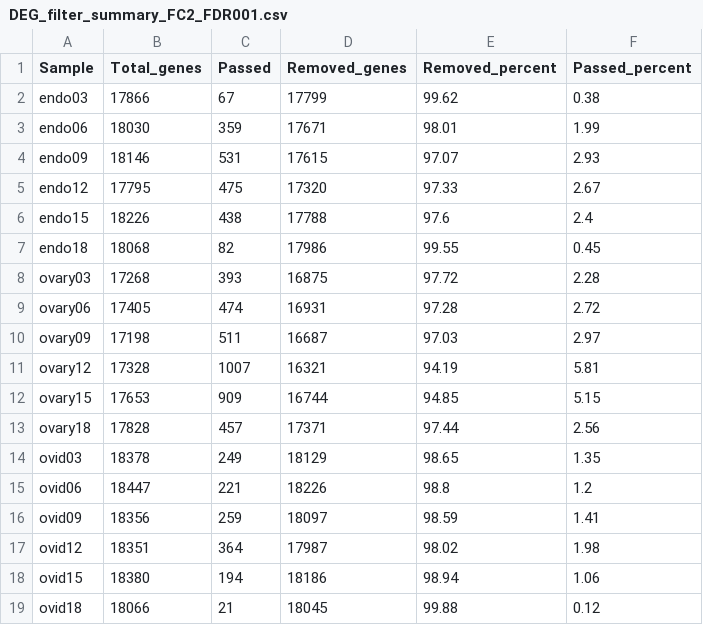
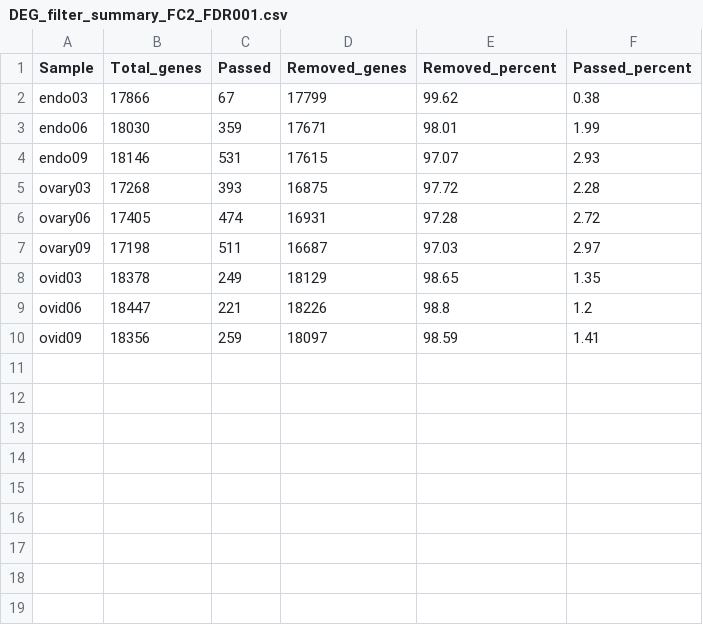
Before and after one commit to ryuunderground/network_prac, a CSV file: DEG_Filter_Summary/DEG_filter_summary_FC2_FDR001.csv, drawn as a sheet.

```diff
--- a/DEG_Filter_Summary/DEG_filter_summary_FC2_FDR001.csv
+++ b/DEG_Filter_Summary/DEG_filter_summary_FC2_FDR001.csv
@@ -4,5 +4,2 @@ endo06,18030,359,17671,98.01,1.99
 endo09,18146,531,17615,97.07,2.93
-endo12,17795,475,17320,97.33,2.67
-endo15,18226,438,17788,97.6,2.4
-endo18,18068,82,17986,99.55,0.45
 ovary03,17268,393,16875,97.72,2.28
@@ -10,5 +7,2 @@ ovary06,17405,474,16931,97.28,2.72
 ovary09,17198,511,16687,97.03,2.97
-ovary12,17328,1007,16321,94.19,5.81
-ovary15,17653,909,16744,94.85,5.15
-ovary18,17828,457,17371,97.44,2.56
 ovid03,18378,249,18129,98.65,1.35
@@ -16,4 +10 @@ ovid06,18447,221,18226,98.8,1.2
 ovid09,18356,259,18097,98.59,1.41
-ovid12,18351,364,17987,98.02,1.98
-ovid15,18380,194,18186,98.94,1.06
-ovid18,18066,21,18045,99.88,0.12
```
Also changed, not shown: DEG_Filter_Summary/DEG_filter_summary_FC16_FDR001.csv, DEG_Filter_Summary/DEG_filter_summary_FC32_FDR001.csv, 11 other files.
